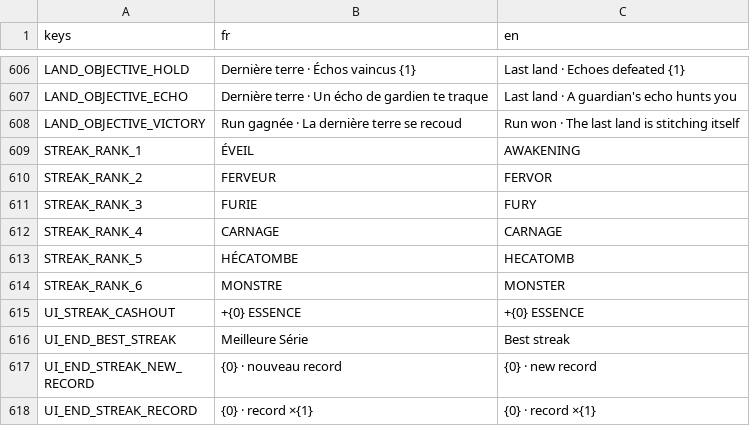
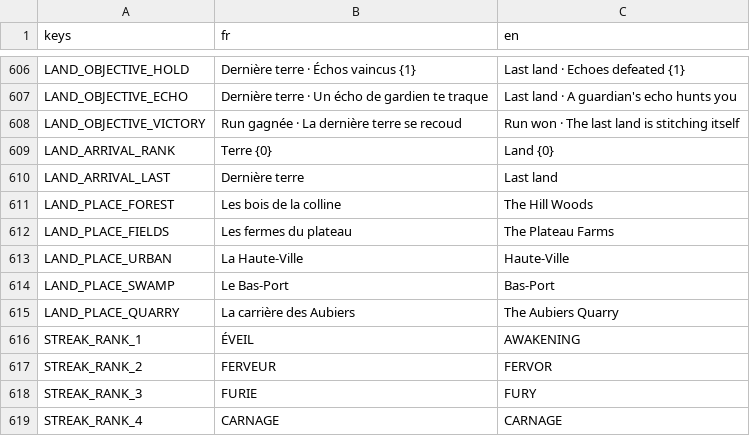
Before and after one commit to raphplt/vestiges, a CSV file: assets/translations/translations.csv, drawn as a sheet; only a part is shown, gaps mark what is left out; the shorter side is filled out with more unchanged rows; the diff names each change by its address in the sheet, - before the commit and + after, or states it on an @@ line.

Commit message:
feat: la run se lit, un lieu de Vaulme par terre, carton d'arrivée et piste de run (plan 56 B3)

```diff
--- a/assets/translations/translations.csv
+++ b/assets/translations/translations.csv
+row 609: LAND_ARRIVAL_RANK | Terre {0} | Land {0}
+row 610: LAND_ARRIVAL_LAST | Dernière terre | Last land
+row 611: LAND_PLACE_FOREST | Les bois de la colline | The Hill Woods
+row 612: LAND_PLACE_FIELDS | Les fermes du plateau | The Plateau Farms
+row 613: LAND_PLACE_URBAN | La Haute-Ville | Haute-Ville
+row 614: LAND_PLACE_SWAMP | Le Bas-Port | Bas-Port
+row 615: LAND_PLACE_QUARRY | La carrière des Aubiers | The Aubiers Quarry
```
Also changed, not shown: 23 other files.
